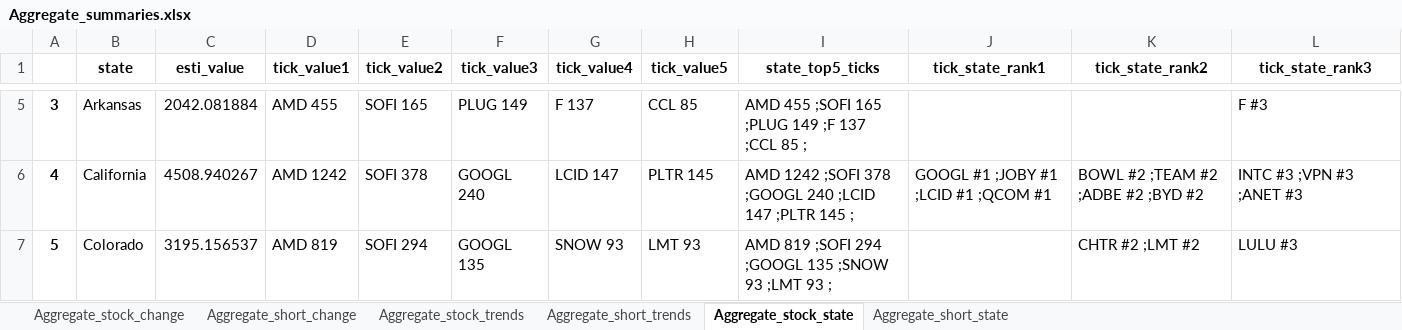
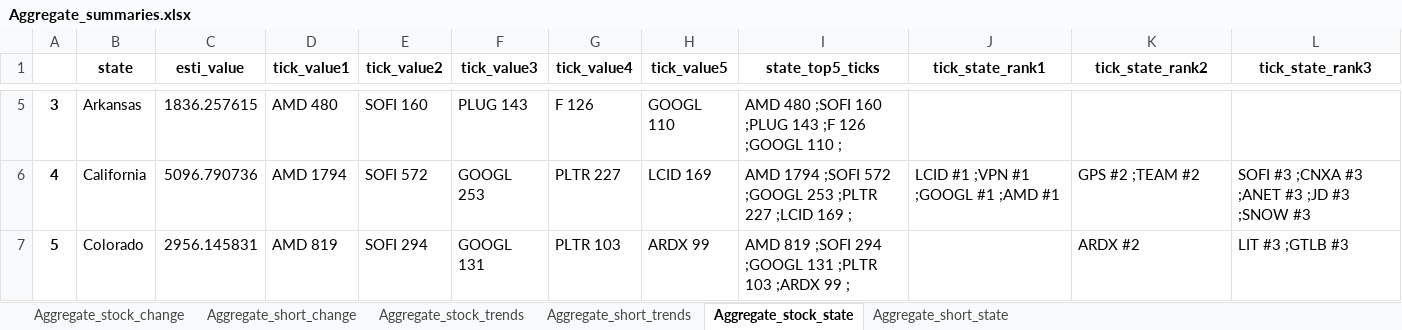
Before and after one commit to datasciencetemple/Trends, an Excel workbook: Aggregate_summaries.xlsx, sheet Aggregate_stock_state, drawn as a sheet; only a part is shown, gaps mark what is left out; values as stored, in another font and other column widths than the file's, no borders; the diff covers the shown part only; the diff names each change by its address in the sheet, - before the commit and + after, or states it on an @@ line.

```diff
--- a/Aggregate_summaries.xlsx (sheet Aggregate_stock_state)
+++ b/Aggregate_summaries.xlsx (sheet Aggregate_stock_state)
-C5 (esti_value): 2042.081884
+C5 (esti_value): 1836.257615
-D5 (tick_value1): AMD 455
+D5 (tick_value1): AMD 480
-E5 (tick_value2): SOFI 165
+E5 (tick_value2): SOFI 160
-F5 (tick_value3): PLUG 149
+F5 (tick_value3): PLUG 143
-G5 (tick_value4): F 137
+G5 (tick_value4): F 126
-H5 (tick_value5): CCL 85
+H5 (tick_value5): GOOGL 110
-I5 (state_top5_ticks): AMD 455 ;SOFI 165 ;PLUG 149 ;F 137 ;CCL 85 ;
+I5 (state_top5_ticks): AMD 480 ;SOFI 160 ;PLUG 143 ;F 126 ;GOOGL 110 ;
-L5 (tick_state_rank3): F #3
+L5 (tick_state_rank3): (empty)
-C6 (esti_value): 4508.940267
+C6 (esti_value): 5096.790736
-D6 (tick_value1): AMD 1242
+D6 (tick_value1): AMD 1794
-E6 (tick_value2): SOFI 378
+E6 (tick_value2): SOFI 572
-F6 (tick_value3): GOOGL 240
+F6 (tick_value3): GOOGL 253
-G6 (tick_value4): LCID 147
+G6 (tick_value4): PLTR 227
-H6 (tick_value5): PLTR 145
+H6 (tick_value5): LCID 169
-I6 (state_top5_ticks): AMD 1242 ;SOFI 378 ;GOOGL 240 ;LCID 147 ;PLTR 145 ;
+I6 (state_top5_ticks): AMD 1794 ;SOFI 572 ;GOOGL 253 ;PLTR 227 ;LCID 169 ;
-J6 (tick_state_rank1): GOOGL #1 ;JOBY #1 ;LCID #1 ;QCOM #1
+J6 (tick_state_rank1): LCID #1 ;VPN #1 ;GOOGL #1 ;AMD #1
-K6 (tick_state_rank2): BOWL #2 ;TEAM #2 ;ADBE #2 ;BYD #2
+K6 (tick_state_rank2): GPS #2 ;TEAM #2
-L6 (tick_state_rank3): INTC #3 ;VPN #3 ;ANET #3
+L6 (tick_state_rank3): SOFI #3 ;CNXA #3 ;ANET #3 ;JD #3 ;SNOW #3
-C7 (esti_value): 3195.156537
+C7 (esti_value): 2956.145831
-F7 (tick_value3): GOOGL 135
+F7 (tick_value3): GOOGL 131
-G7 (tick_value4): SNOW 93
+G7 (tick_value4): PLTR 103
-H7 (tick_value5): LMT 93
+H7 (tick_value5): ARDX 99
-I7 (state_top5_ticks): …294 ;GOOGL 135 ;SNOW 93 ;LMT 93 ;
+I7 (state_top5_ticks): …294 ;GOOGL 131 ;PLTR 103 ;ARDX 99 ;
-K7 (tick_state_rank2): CHTR #2 ;LMT #2
+K7 (tick_state_rank2): ARDX #2
-L7 (tick_state_rank3): LULU #3
+L7 (tick_state_rank3): LIT #3 ;GTLB #3
```
Also changed, not shown: 433 edited cells elsewhere in this sheet, sheet Aggregate_stock_trends, sheet Aggregate_short_trends, sheet Aggregate_stock_change, sheet Aggregate_short_change, sheet Aggregate_short_state.
